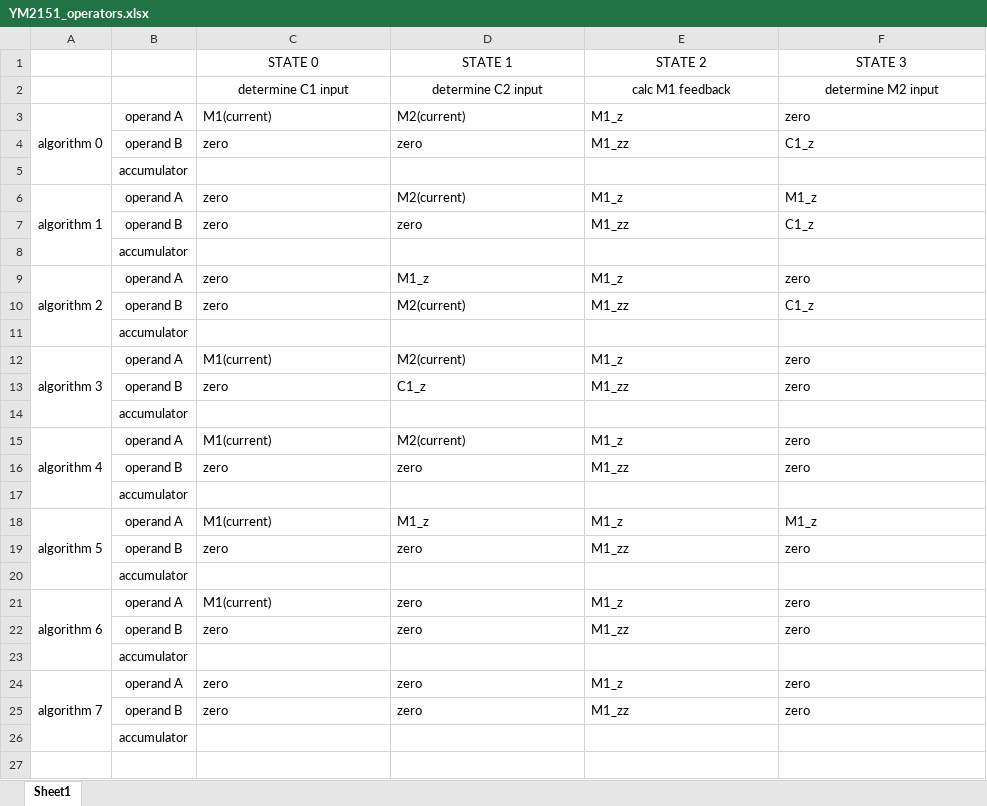
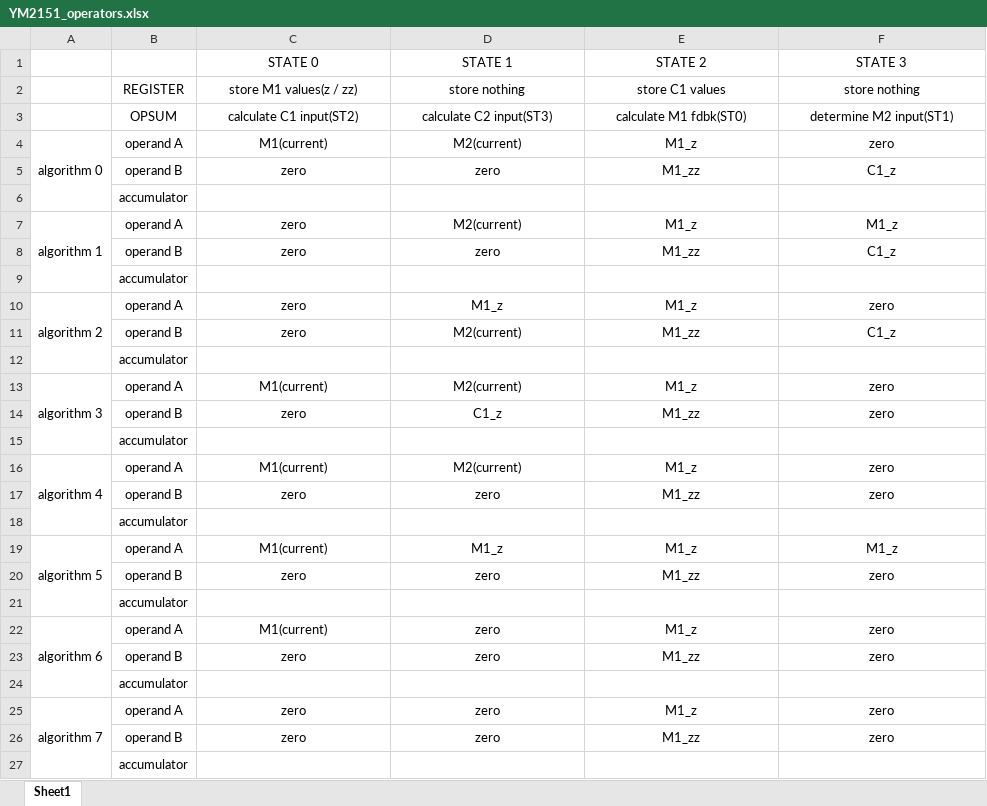
Before and after one commit to ika-musume/IKAOPM, an Excel workbook: resources/YM2151_operators.xlsx, sheet Sheet1, drawn as a sheet; values as stored, in another font and other column widths than the file's, no borders; removed rows and columns are numbered as before the commit, all else as after; the diff names each change by its address in the sheet, - before the commit and + after, or states it on an @@ line.

Commit message:
fix typo
Fix typo
Update xlsx description file

```diff
--- a/resources/YM2151_operators.xlsx (sheet Sheet1)
+++ b/resources/YM2151_operators.xlsx (sheet Sheet1)
-row 2:  |  | determine C1 input | determine C2 input | calc M1 feedback | determine M2 input
+row 2:  | REGISTER | store M1 values(z / zz) | store nothing | store C1 values | store nothing
+row 3:  | OPSUM | calculate C1 input(ST2) | calculate C2 input(ST3) | calculate M1 fdbk(ST0) | determine M2 input(ST1)
-C4:F5 alignment: left
+C4:F5 alignment: center
-C7:F8 alignment: left
+C7:F8 alignment: center
-C10:F11 alignment: left
+C10:F11 alignment: center
-C13:F14 alignment: left
+C13:F14 alignment: center
-C16:F17 alignment: left
+C16:F17 alignment: center
-C19:F20 alignment: left
+C19:F20 alignment: center
-C22:F23 alignment: left
+C22:F23 alignment: center
-C25:F26 alignment: left
+C25:F26 alignment: center
```
Also changed, not shown: 10 other files.
